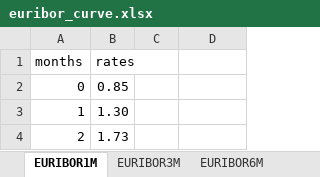
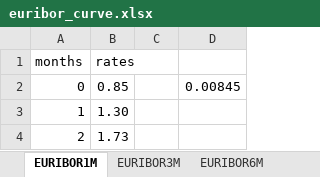
Before and after one commit to matteosan1/finance_course, an Excel workbook: Projects/euribor_curve.xlsx, sheet EURIBOR1M, drawn as a sheet; only a part is shown; values as stored, in another font and other column widths than the file's, no borders; the diff names each change by its address in the sheet, - before the commit and + after, or states it on an @@ line.

```diff
--- a/Projects/euribor_curve.xlsx (sheet EURIBOR1M)
+++ b/Projects/euribor_curve.xlsx (sheet EURIBOR1M)
-D2: (empty)
+D2: 0.00845
```
Also changed, not shown: sheet USDLIBOR3M.
